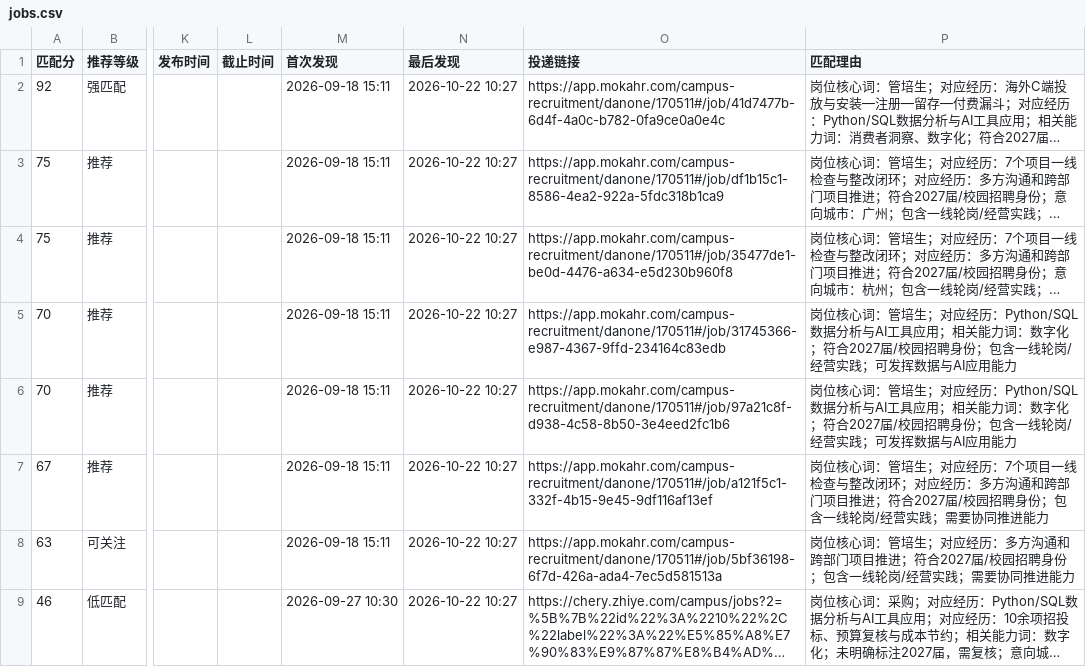
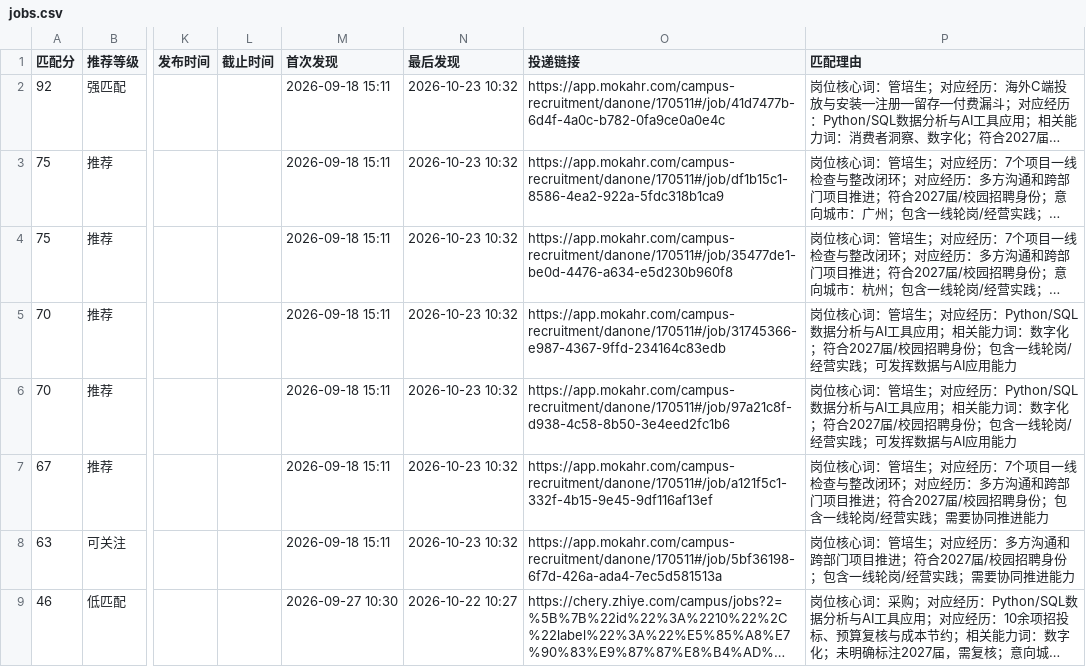
Before and after one commit to yujia2560/campus-job-radar, a CSV file: reports/jobs.csv, drawn as a sheet; only a part is shown, gaps mark what is left out; long unchanged cells end in …; the diff covers the shown part only; the diff names each change by its address in the sheet, - before the commit and + after, or states it on an @@ line.

```diff
--- a/reports/jobs.csv
+++ b/reports/jobs.csv
-N2:N8 (最后发现): 2026-10-22 10:27
+N2:N8 (最后发现): 2026-10-23 10:32
```
Also changed, not shown: 3 added rows, 1 removed row and 41 edited cells elsewhere in this file, 4 other files.
